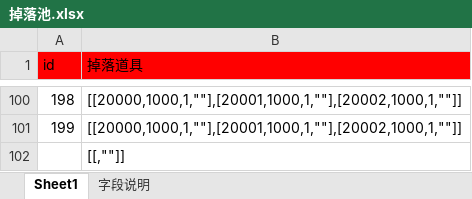
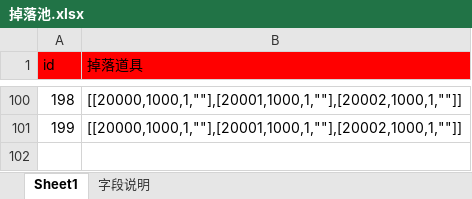
Before and after one commit to Klanly/BWM, an Excel workbook: doc/table/掉落池.xlsx, sheet Sheet1, drawn as a sheet; only a part is shown, gaps mark what is left out; values as stored, in another font and other column widths than the file's, no borders; the diff names each change by its address in the sheet, - before the commit and + after, or states it on an @@ line.

```diff
--- a/doc/table/掉落池.xlsx (sheet Sheet1)
+++ b/doc/table/掉落池.xlsx (sheet Sheet1)
-row 102:  | [[,""]]
```
Also changed, not shown: doc/table/Npc表.xlsx, doc/table/商店表.xlsx, 4 other files.
